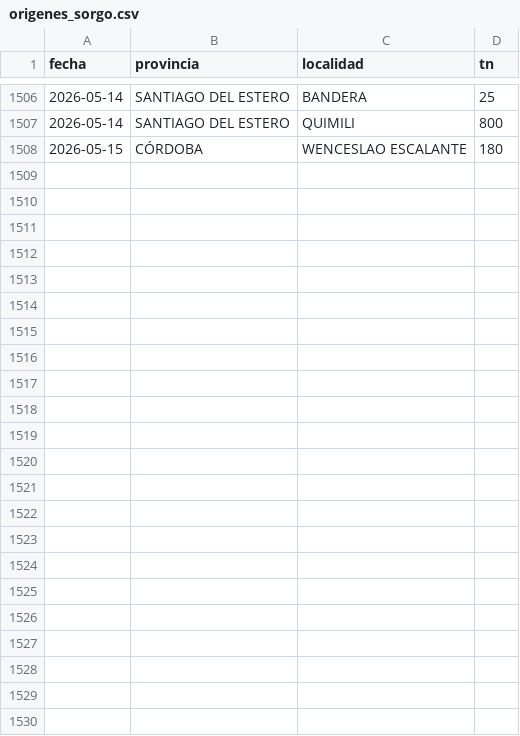
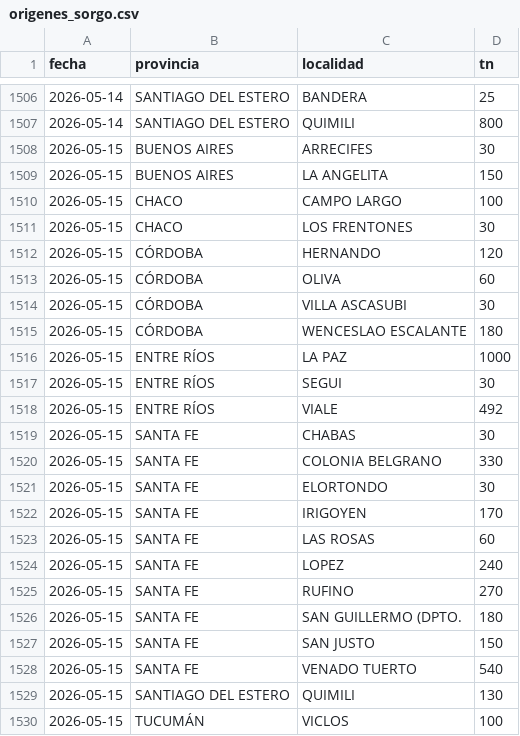
Before and after one commit to alfonsoancarola/app-all, a CSV file: fs_maiz/data/origenes_sorgo.csv, drawn as a sheet; only a part is shown, gaps mark what is left out; the diff names each change by its address in the sheet, - before the commit and + after, or states it on an @@ line.

```diff
--- a/fs_maiz/data/origenes_sorgo.csv
+++ b/fs_maiz/data/origenes_sorgo.csv
+row 1508: 2026-05-15 | BUENOS AIRES | ARRECIFES | 30
+row 1509: 2026-05-15 | BUENOS AIRES | LA ANGELITA | 150
+row 1510: 2026-05-15 | CHACO | CAMPO LARGO | 100
+row 1511: 2026-05-15 | CHACO | LOS FRENTONES | 30
+row 1512: 2026-05-15 | CÓRDOBA | HERNANDO | 120
+row 1513: 2026-05-15 | CÓRDOBA | OLIVA | 60
+row 1514: 2026-05-15 | CÓRDOBA | VILLA ASCASUBI | 30
+row 1516: 2026-05-15 | ENTRE RÍOS | LA PAZ | 1000
+row 1517: 2026-05-15 | ENTRE RÍOS | SEGUI | 30
+row 1518: 2026-05-15 | ENTRE RÍOS | VIALE | 492
+row 1519: 2026-05-15 | SANTA FE | CHABAS | 30
+row 1520: 2026-05-15 | SANTA FE | COLONIA BELGRANO | 330
+row 1521: 2026-05-15 | SANTA FE | ELORTONDO | 30
+row 1522: 2026-05-15 | SANTA FE | IRIGOYEN | 170
+row 1523: 2026-05-15 | SANTA FE | LAS ROSAS | 60
+row 1524: 2026-05-15 | SANTA FE | LOPEZ | 240
+row 1525: 2026-05-15 | SANTA FE | RUFINO | 270
+row 1526: 2026-05-15 | SANTA FE | SAN GUILLERMO (DPTO. | 180
+row 1527: 2026-05-15 | SANTA FE | SAN JUSTO | 150
+row 1528: 2026-05-15 | SANTA FE | VENADO TUERTO | 540
+row 1529: 2026-05-15 | SANTIAGO DEL ESTERO | QUIMILI | 130
+row 1530: 2026-05-15 | TUCUMÁN | VICLOS | 100
```
Also changed, not shown: fs_maiz/data/matriz_fs.csv, fs_maiz/data/matriz_maiz.csv, 23 other files.
